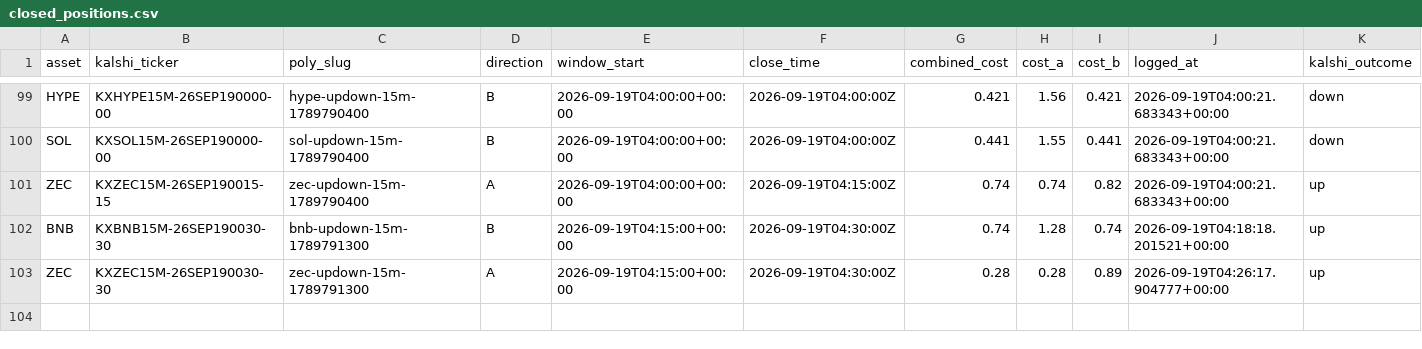
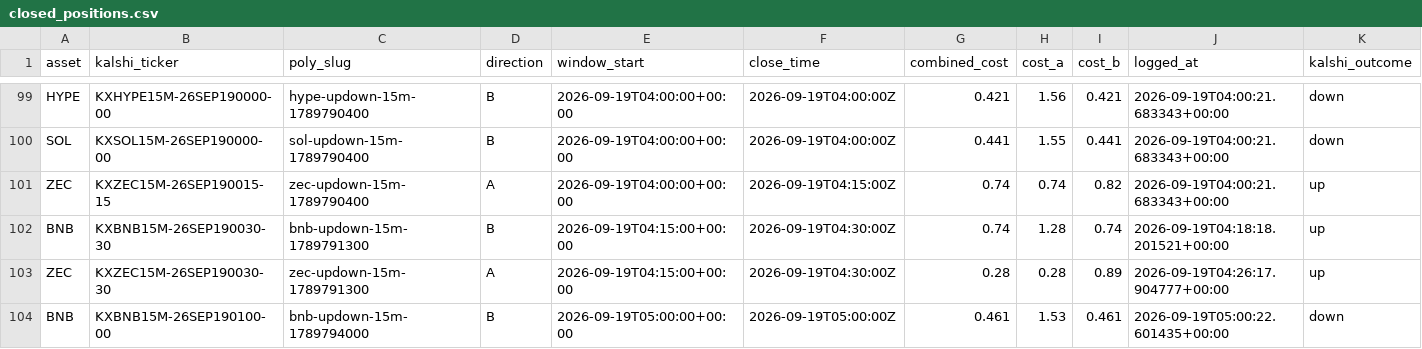
Before and after one commit to Prinxe-crypto/Gap-maker, a CSV file: closed_positions.csv, drawn as a sheet; only a part is shown, gaps mark what is left out; rows hold the shown columns only; the diff names each change by its address in the sheet, - before the commit and + after, or states it on an @@ line.

```diff
--- a/closed_positions.csv
+++ b/closed_positions.csv
+row 104: BNB | KXBNB15M-26SEP190100-00 | bnb-updown-15m-1789794000 | B | 2026-09-19T05:00:00+00:00 | 2026-09-19T05:00:00Z | 0.461 | 1.53 | 0.461 | 2026-09-19T05:00:22.601435+00:00 | down
```
Also changed, not shown: open_positions.csv.
